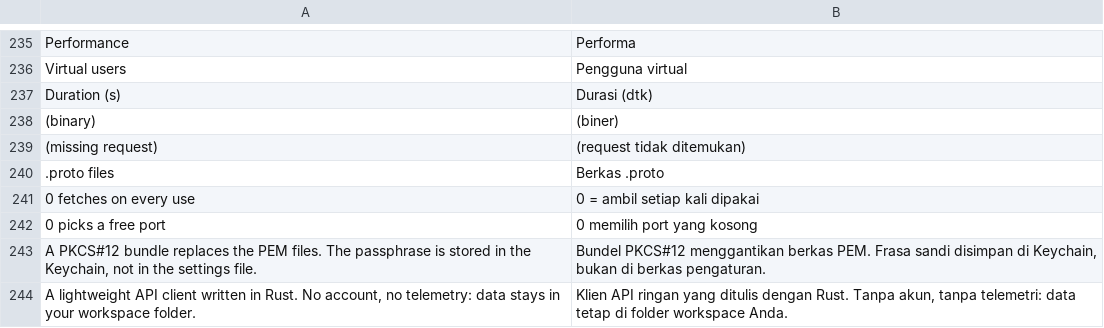
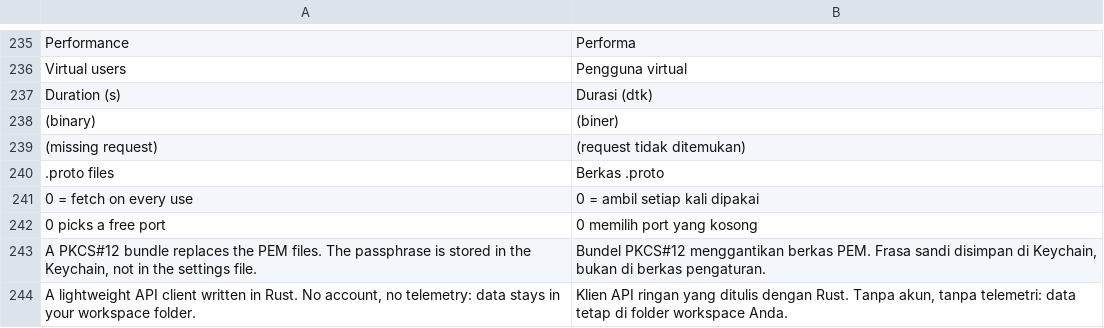
Before and after one commit to ilhamnadhif/ternarywire, a TSV file: crates/ternarywire-app/i18n/id.tsv, drawn as a sheet; only a part is shown, gaps mark what is left out.

```diff
--- a/crates/ternarywire-app/i18n/id.tsv
+++ b/crates/ternarywire-app/i18n/id.tsv
@@ -240,3 +240,3 @@ Duration (s)	Durasi (dtk)
 .proto files	Berkas .proto
-0 fetches on every use	0 = ambil setiap kali dipakai
+0 = fetch on every use	0 = ambil setiap kali dipakai
 0 picks a free port	0 memilih port yang kosong
```
Also changed, not shown: 50 other files.
